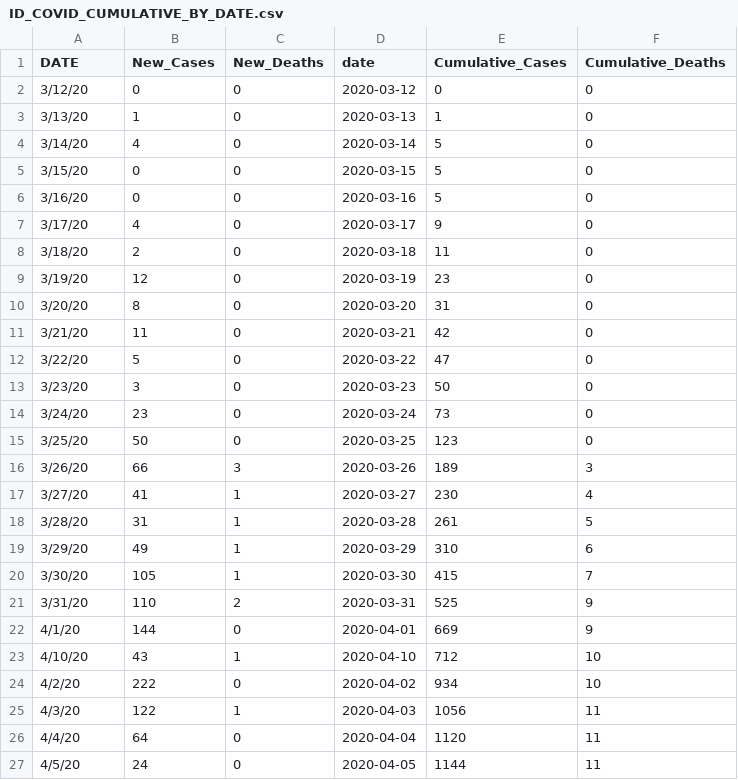
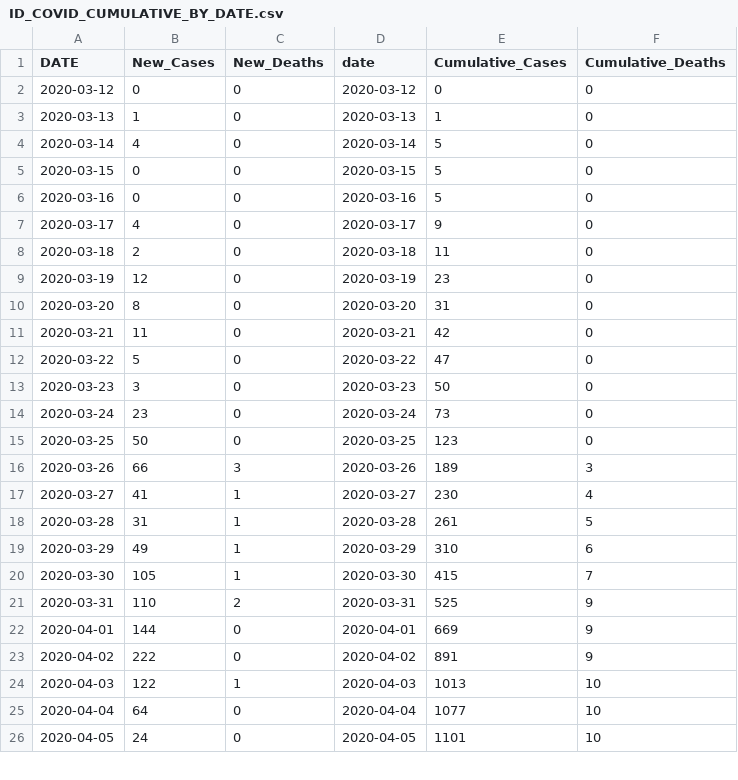
Before and after one commit to Boise-State-HCRI/Idaho_COVID-19, a CSV file: ID_COVID_CUMULATIVE_BY_DATE.csv, drawn as a sheet; only a part is shown; the diff covers the shown part only.

Commit message:
Update ID_COVID_CUMULATIVE_BY_DATE.csv

```diff
--- a/ID_COVID_CUMULATIVE_BY_DATE.csv
+++ b/ID_COVID_CUMULATIVE_BY_DATE.csv
@@ -1,27 +1,26 @@
 DATE,New_Cases,New_Deaths,date,Cumulative_Cases,Cumulative_Deaths
-3/12/20,0,0,2020-03-12,0,0
-3/13/20,1,0,2020-03-13,1,0
-3/14/20,4,0,2020-03-14,5,0
-3/15/20,0,0,2020-03-15,5,0
-3/16/20,0,0,2020-03-16,5,0
-3/17/20,4,0,2020-03-17,9,0
-3/18/20,2,0,2020-03-18,11,0
-3/19/20,12,0,2020-03-19,23,0
-3/20/20,8,0,2020-03-20,31,0
-3/21/20,11,0,2020-03-21,42,0
-3/22/20,5,0,2020-03-22,47,0
-3/23/20,3,0,2020-03-23,50,0
-3/24/20,23,0,2020-03-24,73,0
-3/25/20,50,0,2020-03-25,123,0
-3/26/20,66,3,2020-03-26,189,3
-3/27/20,41,1,2020-03-27,230,4
-3/28/20,31,1,2020-03-28,261,5
-3/29/20,49,1,2020-03-29,310,6
-3/30/20,105,1,2020-03-30,415,7
-3/31/20,110,2,2020-03-31,525,9
-4/1/20,144,0,2020-04-01,669,9
-4/10/20,43,1,2020-04-10,712,10
-4/2/20,222,0,2020-04-02,934,10
-4/3/20,122,1,2020-04-03,1056,11
-4/4/20,64,0,2020-04-04,1120,11
-4/5/20,24,0,2020-04-05,1144,11
+2020-03-12,0,0,2020-03-12,0,0
+2020-03-13,1,0,2020-03-13,1,0
+2020-03-14,4,0,2020-03-14,5,0
+2020-03-15,0,0,2020-03-15,5,0
+2020-03-16,0,0,2020-03-16,5,0
+2020-03-17,4,0,2020-03-17,9,0
+2020-03-18,2,0,2020-03-18,11,0
+2020-03-19,12,0,2020-03-19,23,0
+2020-03-20,8,0,2020-03-20,31,0
+2020-03-21,11,0,2020-03-21,42,0
+2020-03-22,5,0,2020-03-22,47,0
+2020-03-23,3,0,2020-03-23,50,0
+2020-03-24,23,0,2020-03-24,73,0
+2020-03-25,50,0,2020-03-25,123,0
+2020-03-26,66,3,2020-03-26,189,3
+2020-03-27,41,1,2020-03-27,230,4
+2020-03-28,31,1,2020-03-28,261,5
+2020-03-29,49,1,2020-03-29,310,6
+2020-03-30,105,1,2020-03-30,415,7
+2020-03-31,110,2,2020-03-31,525,9
+2020-04-01,144,0,2020-04-01,669,9
+2020-04-02,222,0,2020-04-02,891,9
+2020-04-03,122,1,2020-04-03,1013,10
+2020-04-04,64,0,2020-04-04,1077,10
+2020-04-05,24,0,2020-04-05,1101,10
```
Also changed, not shown: 1 added row and 12 edited cells elsewhere in this file.
